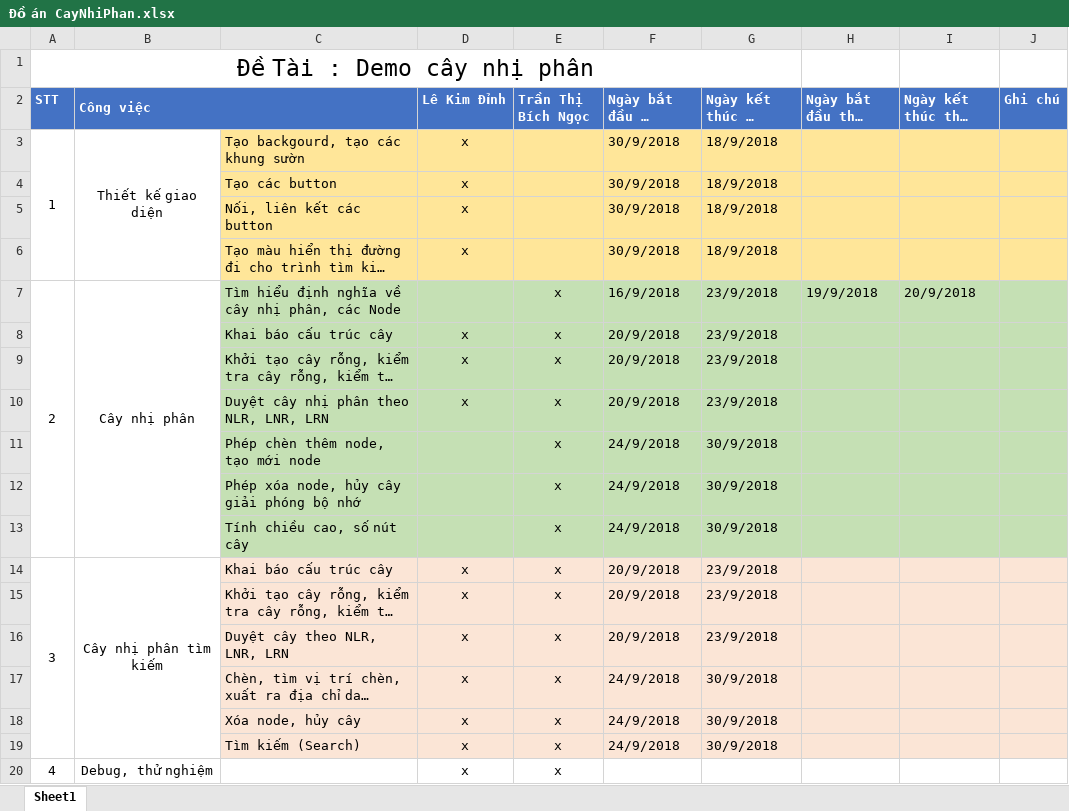
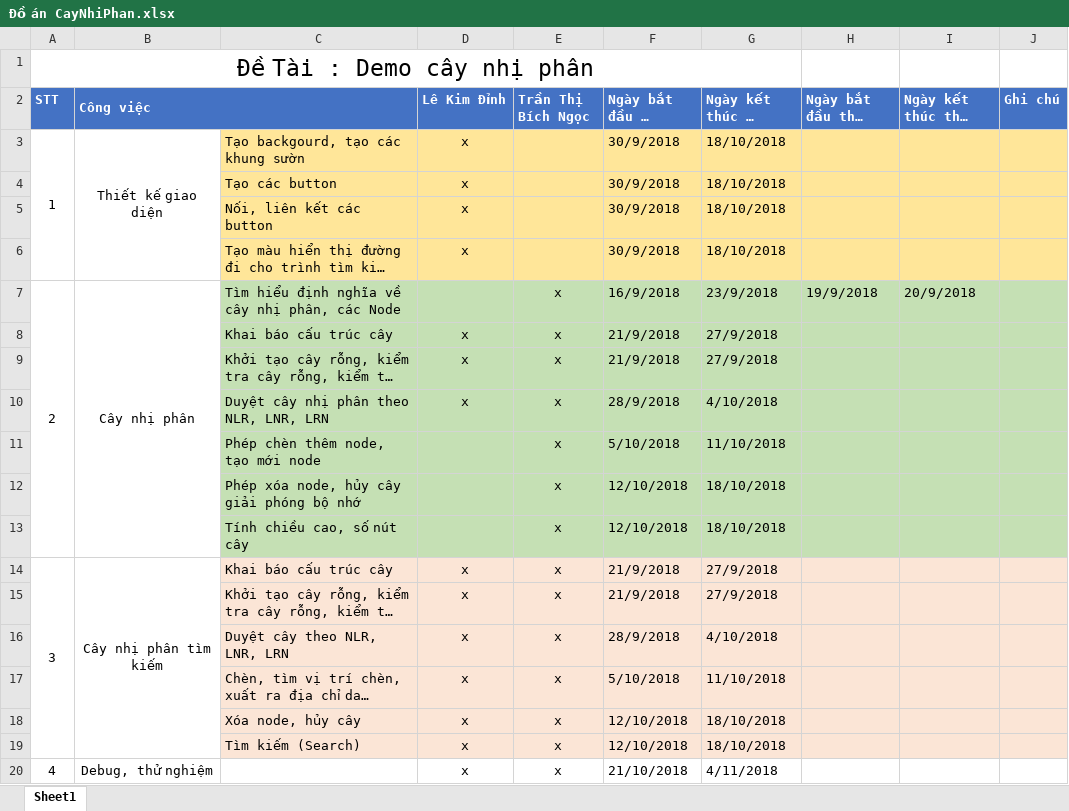
Before and after one commit to LeKimDinh/cay-nhi-phan, an Excel workbook: Đồ án CayNhiPhan.xlsx, sheet Sheet1, drawn as a sheet; long unchanged cells end in …; values as stored, in another font and other column widths than the file's, no borders; the diff names each change by its address in the sheet, - before the commit and + after, or states it on an @@ line.

Commit message:
Cập nhật lần cuối

```diff
--- a/Đồ án CayNhiPhan.xlsx (sheet Sheet1)
+++ b/Đồ án CayNhiPhan.xlsx (sheet Sheet1)
-G3:G6 (Ngày kết thúc dự kiến): 18/9/2018
+G3:G6 (Ngày kết thúc dự kiến): 18/10/2018
-F8:F9 (Ngày bắt đầu dự kiến): 20/9/2018
+F8:F9 (Ngày bắt đầu dự kiến): 21/9/2018
-G8:G9 (Ngày kết thúc dự kiến): 23/9/2018
+G8:G9 (Ngày kết thúc dự kiến): 27/9/2018
-F10 (Ngày bắt đầu dự kiến): 20/9/2018
+F10 (Ngày bắt đầu dự kiến): 28/9/2018
-G10 (Ngày kết thúc dự kiến): 23/9/2018
+G10 (Ngày kết thúc dự kiến): 4/10/2018
-F11 (Ngày bắt đầu dự kiến): 24/9/2018
+F11 (Ngày bắt đầu dự kiến): 5/10/2018
-G11 (Ngày kết thúc dự kiến): 30/9/2018
+G11 (Ngày kết thúc dự kiến): 11/10/2018
-F12:F13 (Ngày bắt đầu dự kiến): 24/9/2018
+F12:F13 (Ngày bắt đầu dự kiến): 12/10/2018
-G12:G13 (Ngày kết thúc dự kiến): 30/9/2018
+G12:G13 (Ngày kết thúc dự kiến): 18/10/2018
-F14:F15 (Ngày bắt đầu dự kiến): 20/9/2018
+F14:F15 (Ngày bắt đầu dự kiến): 21/9/2018
-G14:G15 (Ngày kết thúc dự kiến): 23/9/2018
+G14:G15 (Ngày kết thúc dự kiến): 27/9/2018
-F16 (Ngày bắt đầu dự kiến): 20/9/2018
+F16 (Ngày bắt đầu dự kiến): 28/9/2018
-G16 (Ngày kết thúc dự kiến): 23/9/2018
+G16 (Ngày kết thúc dự kiến): 4/10/2018
-F17 (Ngày bắt đầu dự kiến): 24/9/2018
+F17 (Ngày bắt đầu dự kiến): 5/10/2018
-G17 (Ngày kết thúc dự kiến): 30/9/2018
+G17 (Ngày kết thúc dự kiến): 11/10/2018
-F18:F19 (Ngày bắt đầu dự kiến): 24/9/2018
+F18:F19 (Ngày bắt đầu dự kiến): 12/10/2018
-G18:G19 (Ngày kết thúc dự kiến): 30/9/2018
+G18:G19 (Ngày kết thúc dự kiến): 18/10/2018
-F20 (Ngày bắt đầu dự kiến): (empty)
+F20 (Ngày bắt đầu dự kiến): 21/10/2018
-G20 (Ngày kết thúc dự kiến): (empty)
+G20 (Ngày kết thúc dự kiến): 4/11/2018
```
